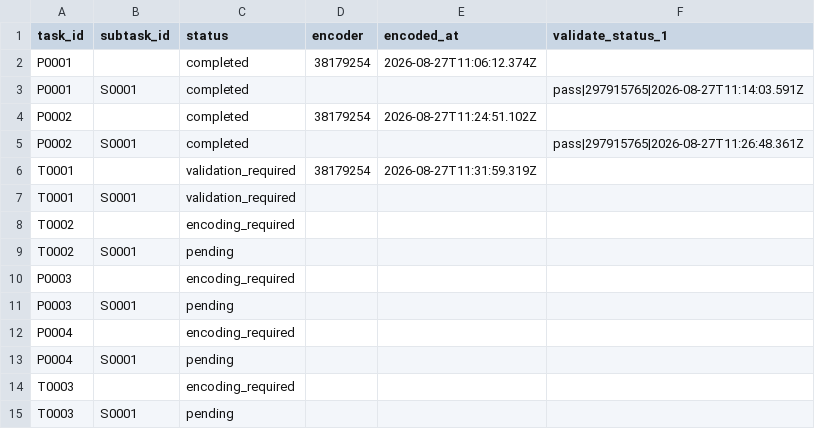
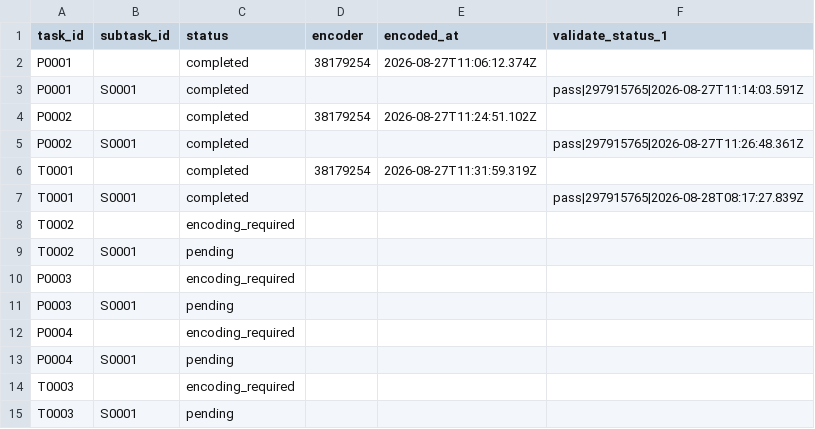
Before and after one commit to ohwjd/test5, a CSV file: tracking/state.csv, drawn as a sheet.

```diff
--- a/tracking/state.csv
+++ b/tracking/state.csv
@@ -5,4 +5,4 @@ P0002,,completed,38179254,2026-08-27T11:24:51.102Z,
 P0002,S0001,completed,,,pass|297915765|2026-08-27T11:26:48.361Z
-T0001,,validation_required,38179254,2026-08-27T11:31:59.319Z,
-T0001,S0001,validation_required,,,
+T0001,,completed,38179254,2026-08-27T11:31:59.319Z,
+T0001,S0001,completed,,,pass|297915765|2026-08-28T08:17:27.839Z
 T0002,,encoding_required,,,
```
Also changed, not shown: tracking/history.csv, 1 other file.
